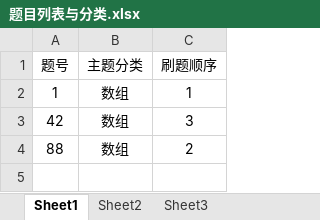
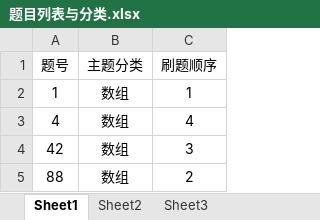
Before and after one commit to AlanFreySpace/algorithm_contest, an Excel workbook: leetcode/google/题目列表与分类.xlsx, sheet Sheet1, drawn as a sheet; values as stored, in another font and other column widths than the file's, no borders; the diff names each change by its address in the sheet, - before the commit and + after, or states it on an @@ line.

```diff
--- a/leetcode/google/题目列表与分类.xlsx (sheet Sheet1)
+++ b/leetcode/google/题目列表与分类.xlsx (sheet Sheet1)
+row 3: 4 | 数组 | 4
```
Also changed, not shown: 1 other file.
